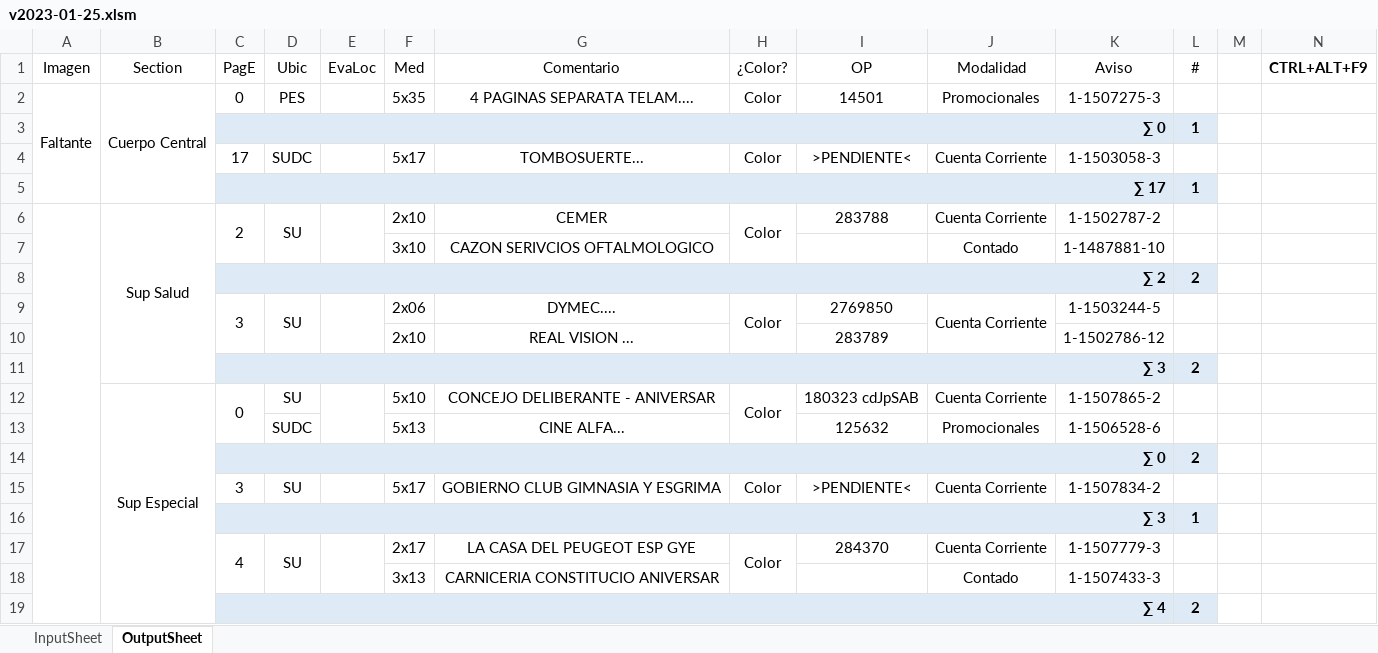
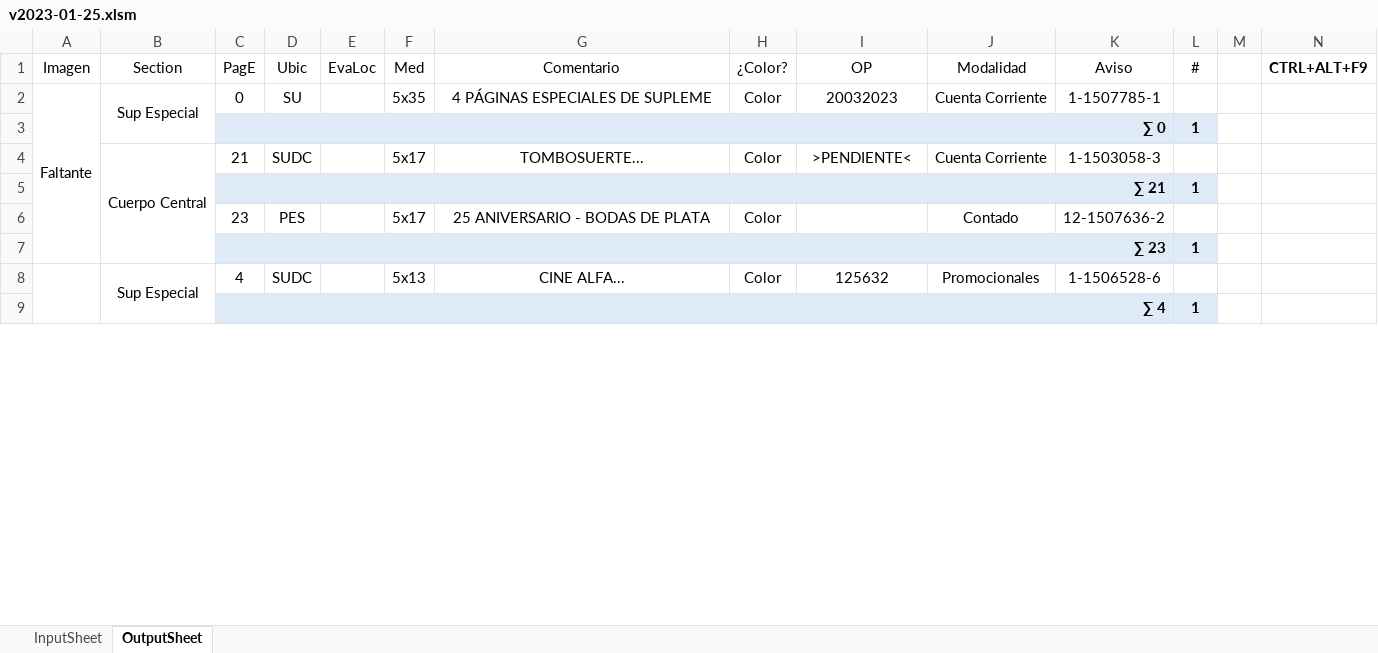
Before and after one commit to zherar7ordoya/AP6, an Excel workbook: Xtras/VBA/CdP/v2023-01-25.xlsm, sheet OutputSheet, drawn as a sheet; only a part is shown; values as stored, in another font and other column widths than the file's, no borders; conditional formats not drawn; removed rows and columns are numbered as before the commit, all else as after; the diff covers the shown part only; the diff names each change by its address in the sheet, - before the commit and + after, or states it on an @@ line.

```diff
--- a/Xtras/VBA/CdP/v2023-01-25.xlsm (sheet OutputSheet)
+++ b/Xtras/VBA/CdP/v2023-01-25.xlsm (sheet OutputSheet)
-B2 (Section): Cuerpo Central
+B2 (Section): Sup Especial
-B2:B5 merged
+B2:B3 merged
-D2 (Ubic): PES
+D2 (Ubic): SU
-G2 (Comentario): 4 PAGINAS SEPARATA TELAM....
+G2 (Comentario): 4 PÁGINAS ESPECIALES DE SUPLEME
-I2 (OP): 14501
+I2 (OP): 20032023
-J2 (Modalidad): Promocionales
+J2 (Modalidad): Cuenta Corriente
-K2 (Aviso): 1-1507275-3
+K2 (Aviso): 1-1507785-1
-B4 (Section): (empty)
+B4 (Section): Cuerpo Central
+B4:B7 merged
-C4 (PagE): 17
+C4 (PagE): 21
-C5 (PagE): ∑ 17
+C5 (PagE): ∑ 21
-row 6:  | Sup Salud | 2 | SU |  | 2x10 | CEMER | Color | 283788 | Cuenta Corriente | 1-1502787-2 | 1
-row 7:  |  |  |  |  | 3x10 | CAZON SERIVCIOS OFTALMOLOGICO |  |  | Contado | 1-1487881-10 | 1
-row 8:  |  | ∑ 2 |  |  |  |  |  |  |  |  | 2
-row 9:  |  | 3 | SU |  | 2x06 | DYMEC.... | Color | 2769850 | Cuenta Corriente | 1-1503244-5 | 1
-row 10:  |  |  |  |  | 2x10 | REAL VISION ... |  | 283789 |  | 1-1502786-12 | 1
-row 11:  |  | ∑ 3 |  |  |  |  |  |  |  |  | 2
-row 12:  | Sup Especial | 0 | SU |  | 5x10 | CONCEJO DELIBERANTE - ANIVERSAR | Color | 180323 cdJpSAB | Cuenta Corriente | 1-1507865-2 | 1
+row 6:  |  | 23 | PES |  | 5x17 | 25 ANIVERSARIO - BODAS DE PLATA | Color |  | Contado | 12-1507636-2 | 1
+row 7:  |  | ∑ 23 |  |  |  |  |  |  |  |  | 1
+A8:A79 merged
-B8 (Section): (empty)
+B8 (Section): Sup Especial
+B8:B9 merged
-C8 (PagE): (empty)
+C8 (PagE): 4
-H8 (¿Color?): (empty)
+H8 (¿Color?): Color
-row 14:  |  | ∑ 0 |  |  |  |  |  |  |  |  | 2
-row 15:  |  | 3 | SU |  | 5x17 | GOBIERNO CLUB GIMNASIA Y ESGRIMA | Color | >PENDIENTE< | Cuenta Corriente | 1-1507834-2 | 1
-row 16:  |  | ∑ 3 |  |  |  |  |  |  |  |  | 1
-row 17:  |  | 4 | SU |  | 2x17 | LA CASA DEL PEUGEOT ESP GYE | Color | 284370 | Cuenta Corriente | 1-1507779-3 | 1
-row 18:  |  |  |  |  | 3x13 | CARNICERIA CONSTITUCIO ANIVERSAR |  |  | Contado | 1-1507433-3 | 1
-L9 (#): 2
+L9 (#): 1
```
Also changed, not shown: 23 added rows, 33 removed rows, 1 moved row, 43 edited cells and merged cells elsewhere in this sheet, formulas that keep their value, hidden cells, 1 other file.
